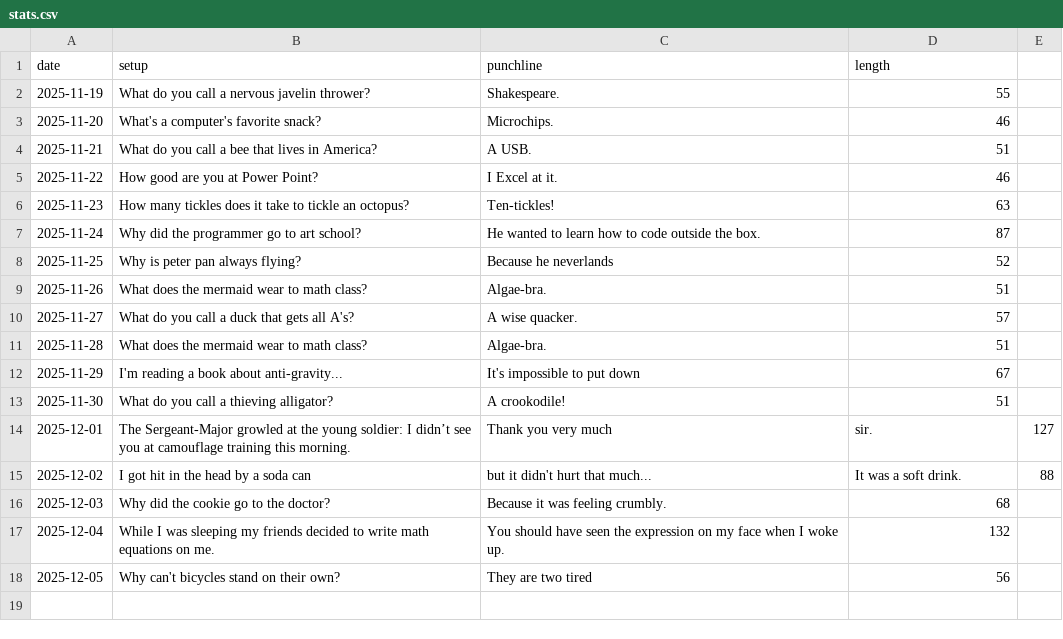
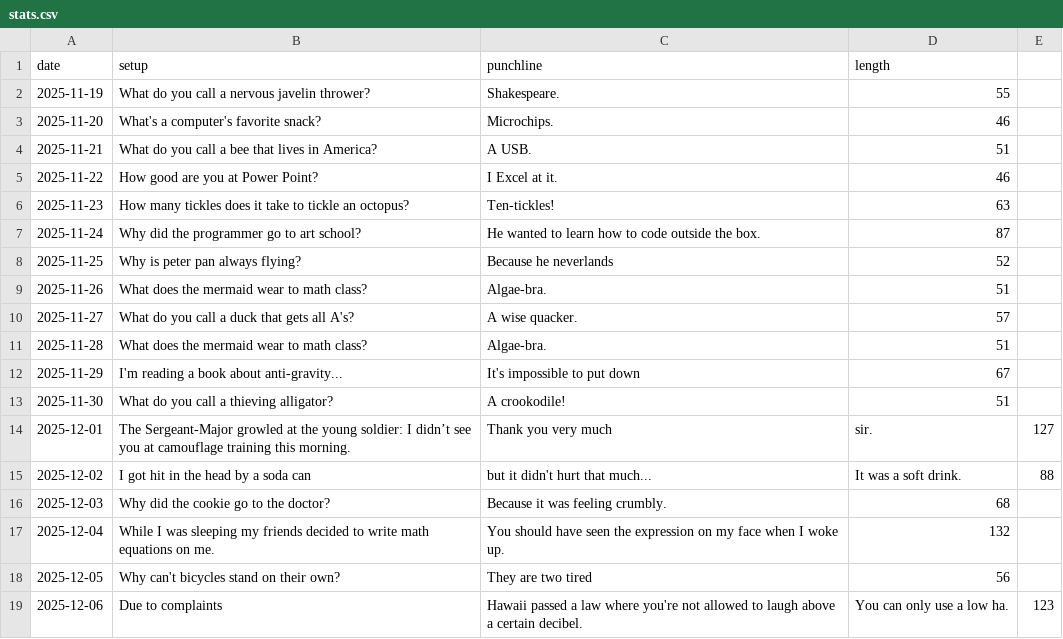
Before and after one commit to onFilm/onFilm, a CSV file: jokes/stats.csv, drawn as a sheet.

```diff
--- a/jokes/stats.csv
+++ b/jokes/stats.csv
@@ -18 +18,2 @@ date,setup,punchline,length
 2025-12-05,Why can't bicycles stand on their own?,They are two tired,56
+2025-12-06,Due to complaints, Hawaii passed a law where you're not allowed to laugh above a certain decibel.,You can only use a low ha.,123
```
Also changed, not shown: 4 other files.
